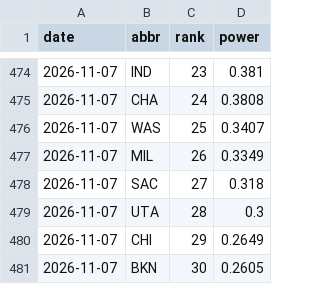
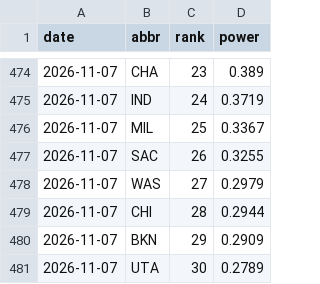
Before and after one commit to eseto9/NBA-Model, a CSV file: log/rankings.csv, drawn as a sheet; only a part is shown, gaps mark what is left out; the diff covers the shown part only.

```diff
--- a/log/rankings.csv
+++ b/log/rankings.csv
@@ -474,8 +474,8 @@ date,abbr,rank,power
-2026-11-07,IND,23,0.381
-2026-11-07,CHA,24,0.3808
-2026-11-07,WAS,25,0.3407
-2026-11-07,MIL,26,0.3349
-2026-11-07,SAC,27,0.318
-2026-11-07,UTA,28,0.3
-2026-11-07,CHI,29,0.2649
-2026-11-07,BKN,30,0.2605
+2026-11-07,CHA,23,0.389
+2026-11-07,IND,24,0.3719
+2026-11-07,MIL,25,0.3367
+2026-11-07,SAC,26,0.3255
+2026-11-07,WAS,27,0.2979
+2026-11-07,CHI,28,0.2944
+2026-11-07,BKN,29,0.2909
+2026-11-07,UTA,30,0.2789
```
Also changed, not shown: 31 edited cells elsewhere in this file, log/odds.csv, log/predictions.csv, 16 other files.
